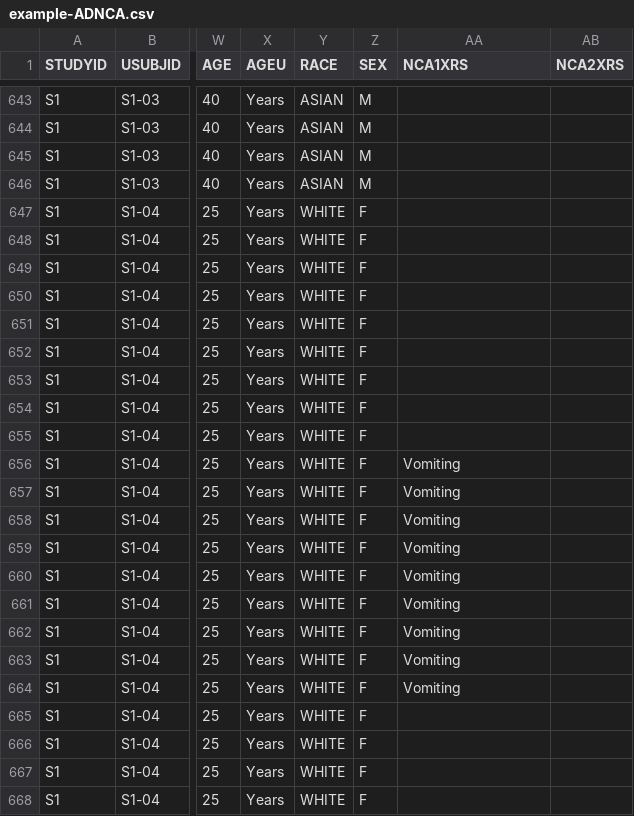
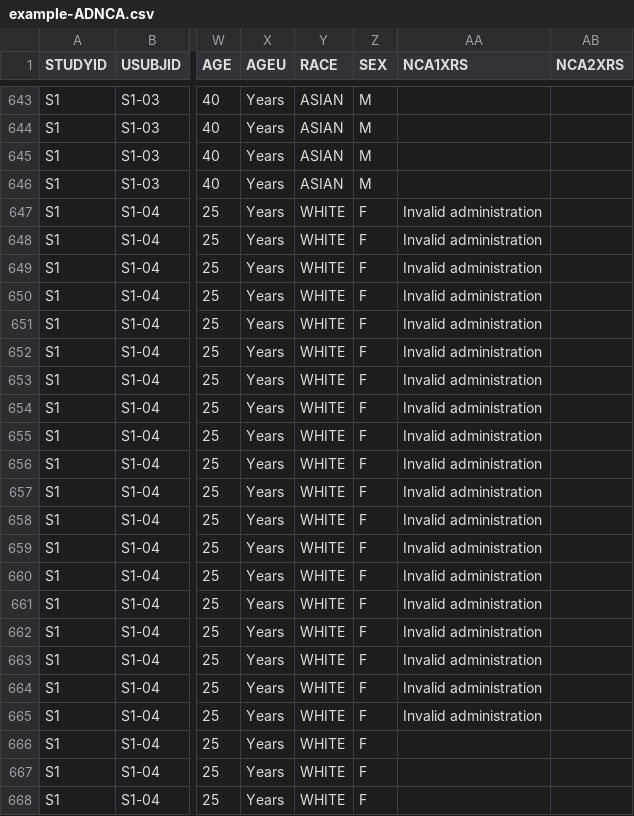
Before and after one commit to pharmaverse/aNCA, a CSV file: inst/shiny/data/example-ADNCA.csv, drawn as a sheet; only a part is shown, gaps mark what is left out; the diff covers the shown part only; the diff names each change by its address in the sheet, - before the commit and + after, or states it on an @@ line.

Commit message:
data: change reasons
adnca <- read.csv("inst/shiny/data/example-ADNCA.csv")
adnca$AVAL[c(100, 233)] <- NA_real_
adnca2 <- adnca %>%
  mutate(NCA1XRS = ifelse(USUBJID %in% unique(USUBJID)[c(2,4)] & NFRLT <= 48, "Invalid administration", "")) %>%
  mutate(NCA2XRS = ifelse(is.na(AVAL), "Missing AVAL value", ""))
write.csv(adnca2, "inst/shiny/data/example-ADNCA.csv", row.names = FALSE)

```diff
--- a/inst/shiny/data/example-ADNCA.csv
+++ b/inst/shiny/data/example-ADNCA.csv
-AA647:AA655 (NCA1XRS): (empty)
+AA647:AA655 (NCA1XRS): Invalid administration
-AA656:AA664 (NCA1XRS): Vomiting
+AA656:AA664 (NCA1XRS): Invalid administration
-AA665 (NCA1XRS): (empty)
+AA665 (NCA1XRS): Invalid administration
```
Also changed, not shown: 92 edited cells elsewhere in this file.
